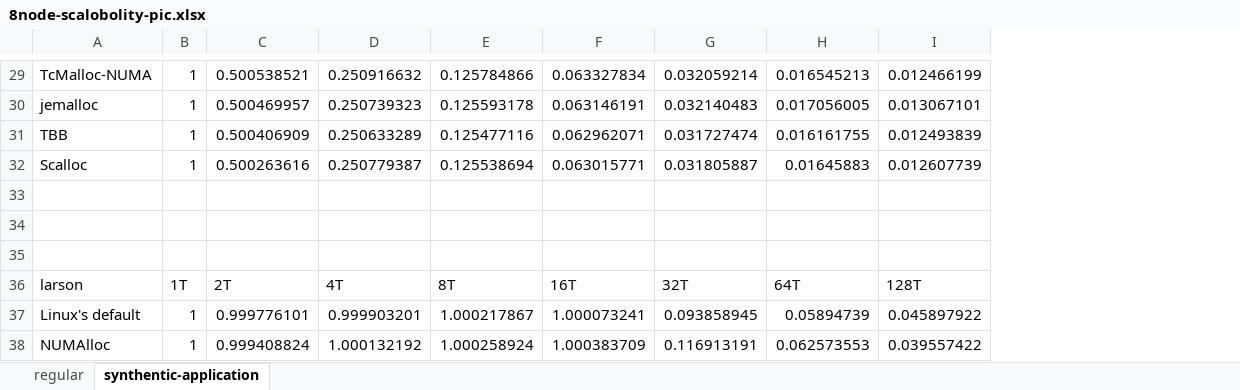
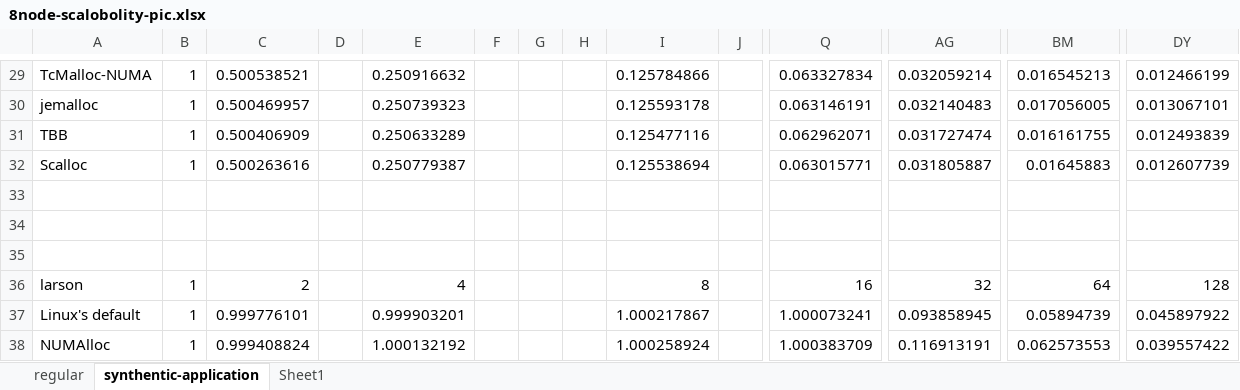
Before and after one commit to UTSASRG/numalloc, an Excel workbook: paper/data/scalobility/8node-scalobolity-pic.xlsx, sheet synthentic-application, drawn as a sheet; only a part is shown, gaps mark what is left out; values as stored, in another font and other column widths than the file's, no borders; charts and pictures not drawn; addresses are those after the commit; the diff covers the shown part only; the diff names each change by its address in the sheet, - before the commit and + after, or states it on an @@ line.

```diff
--- a/paper/data/scalobility/8node-scalobolity-pic.xlsx (sheet synthentic-application)
+++ b/paper/data/scalobility/8node-scalobolity-pic.xlsx (sheet synthentic-application)
+sheet tab: Sheet1
+column D, empty
+column F, empty
+column G, empty
+column H, empty
+column J, empty
-B36: 1T
+B36: 1
-C36: 2T
+C36: 2
-E36: 4T
+E36: 4
-I36: 8T
+I36: 8
-Q36: 16T
+Q36: 16
-AG36: 32T
+AG36: 32
-BM36: 64T
+BM36: 64
-DY36: 128T
+DY36: 128
```
Also changed, not shown: 1 added row, 1 removed row, 115 added columns and 16 edited cells elsewhere in this sheet, charts or pictures, paper/data/regular/2node-final-pic.xlsx, paper/data/regular/8node-final-pic.xlsx, 6 other files.
